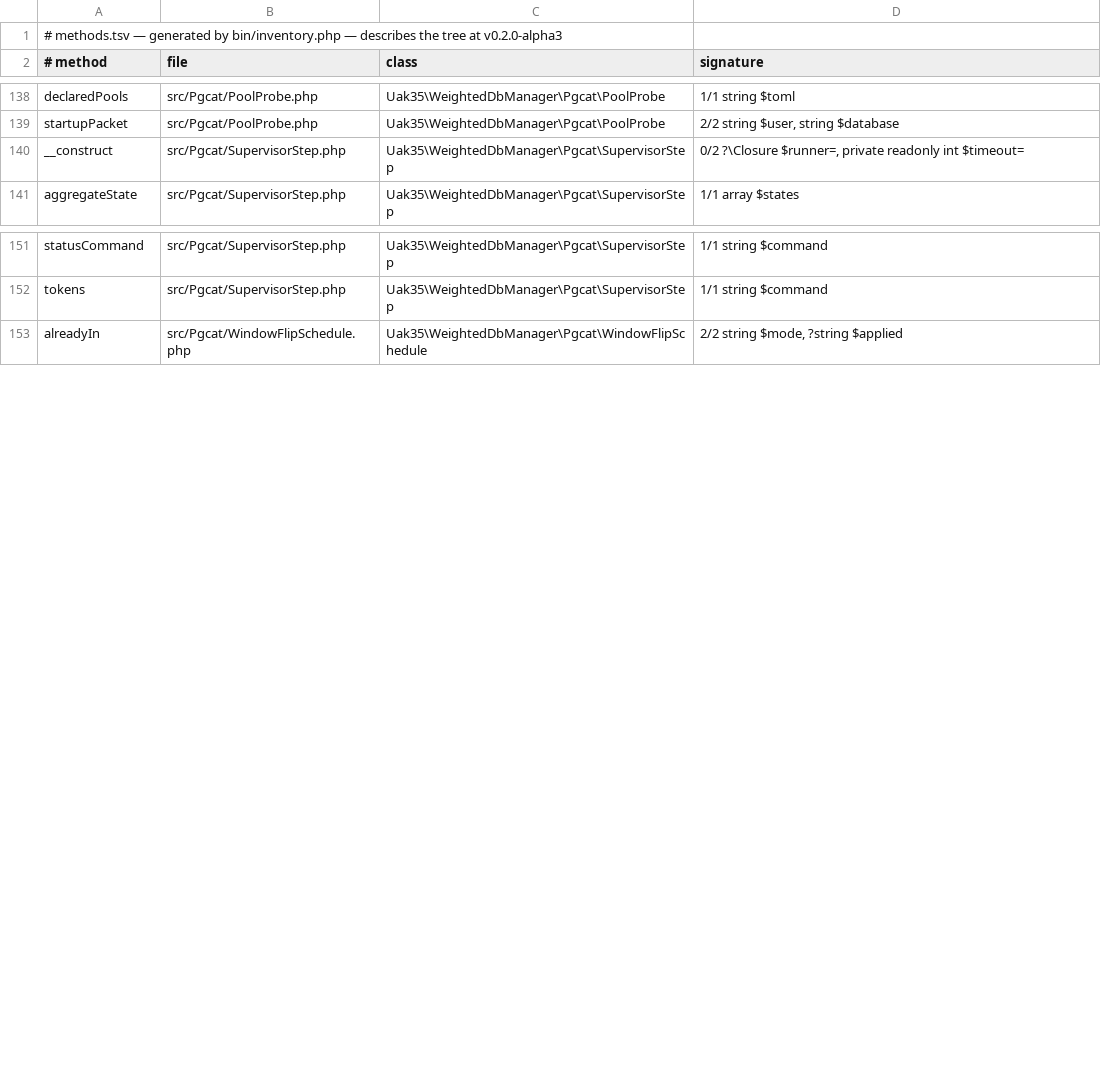
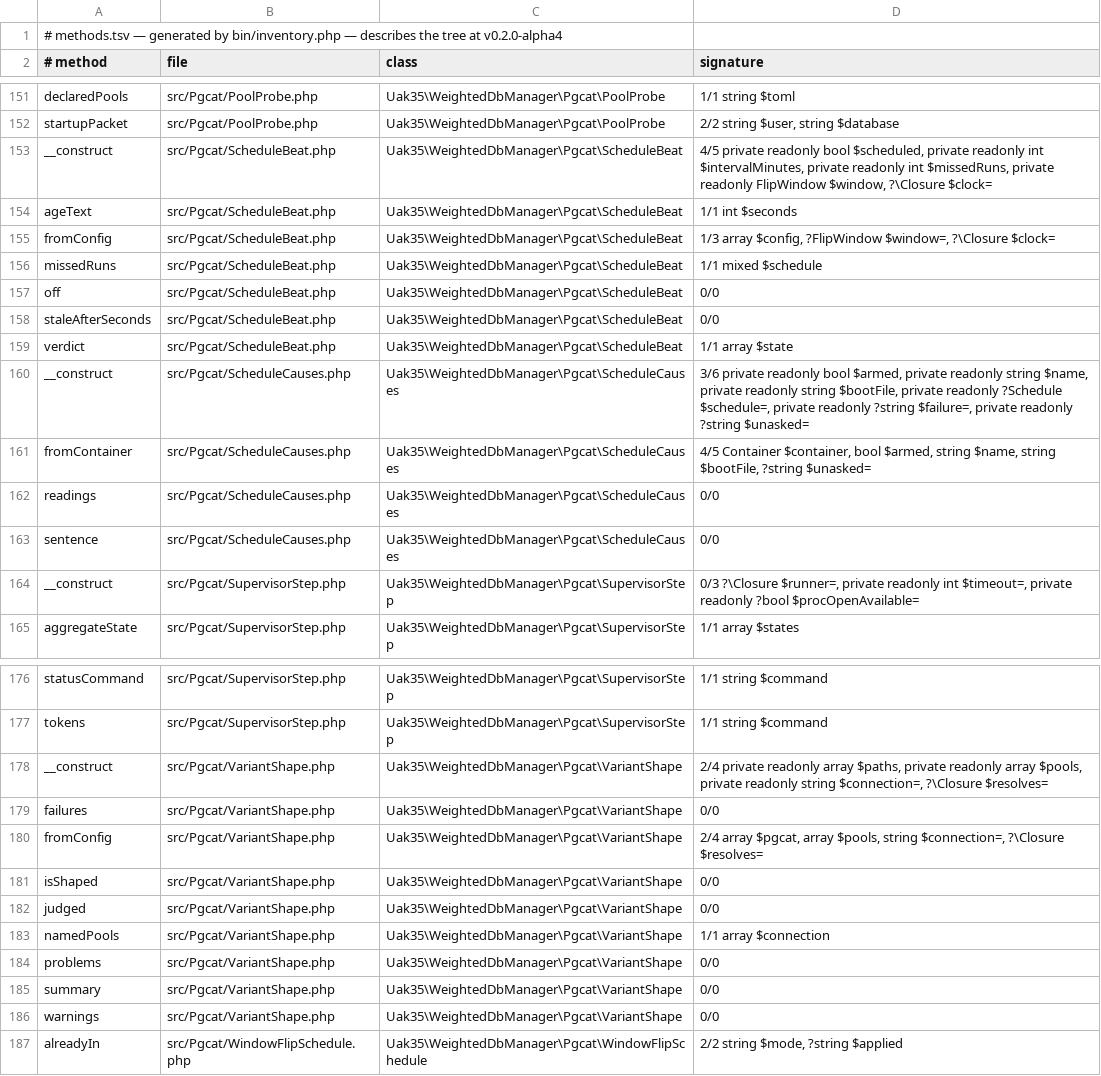
Before and after one commit to UAK-35/laravel-weighted-dbmanager, a TSV file: methods.tsv, drawn as a sheet; only a part is shown, gaps mark what is left out; the diff covers the shown part only.

Commit message:
Release v0.2.0-alpha4

```diff
--- a/methods.tsv
+++ b/methods.tsv
@@ -1,2 +1,2 @@
-# methods.tsv — generated by bin/inventory.php — describes the tree at v0.2.0-alpha3
+# methods.tsv — generated by bin/inventory.php — describes the tree at v0.2.0-alpha4
 # method	file	class	signature
@@ -139,3 +152,14 @@ declaredPools	src/Pgcat/PoolProbe.php	Uak35\WeightedDbManager\Pgcat\PoolProbe	1/
 startupPacket	src/Pgcat/PoolProbe.php	Uak35\WeightedDbManager\Pgcat\PoolProbe	2/2 string $user, string $database
-__construct	src/Pgcat/SupervisorStep.php	Uak35\WeightedDbManager\Pgcat\SupervisorStep	0/2 ?\Closure $runner=, private readonly int $timeout=
+__construct	src/Pgcat/ScheduleBeat.php	Uak35\WeightedDbManager\Pgcat\ScheduleBeat	4/5 private readonly bool $scheduled, private readonly int $intervalMinutes, private readonly int $missedRuns, private readonly FlipWindow $window, ?\Closure $clock=
+ageText	src/Pgcat/ScheduleBeat.php	Uak35\WeightedDbManager\Pgcat\ScheduleBeat	1/1 int $seconds
+fromConfig	src/Pgcat/ScheduleBeat.php	Uak35\WeightedDbManager\Pgcat\ScheduleBeat	1/3 array $config, ?FlipWindow $window=, ?\Closure $clock=
+missedRuns	src/Pgcat/ScheduleBeat.php	Uak35\WeightedDbManager\Pgcat\ScheduleBeat	1/1 mixed $schedule
+off	src/Pgcat/ScheduleBeat.php	Uak35\WeightedDbManager\Pgcat\ScheduleBeat	0/0
+staleAfterSeconds	src/Pgcat/ScheduleBeat.php	Uak35\WeightedDbManager\Pgcat\ScheduleBeat	0/0
+verdict	src/Pgcat/ScheduleBeat.php	Uak35\WeightedDbManager\Pgcat\ScheduleBeat	1/1 array $state
+__construct	src/Pgcat/ScheduleCauses.php	Uak35\WeightedDbManager\Pgcat\ScheduleCauses	3/6 private readonly bool $armed, private readonly string $name, private readonly string $bootFile, private readonly ?Schedule $schedule=, private readonly ?string $failure=, private readonly ?string $unasked=
+fromContainer	src/Pgcat/ScheduleCauses.php	Uak35\WeightedDbManager\Pgcat\ScheduleCauses	4/5 Container $container, bool $armed, string $name, string $bootFile, ?string $unasked=
+readings	src/Pgcat/ScheduleCauses.php	Uak35\WeightedDbManager\Pgcat\ScheduleCauses	0/0
+sentence	src/Pgcat/ScheduleCauses.php	Uak35\WeightedDbManager\Pgcat\ScheduleCauses	0/0
+__construct	src/Pgcat/SupervisorStep.php	Uak35\WeightedDbManager\Pgcat\SupervisorStep	0/3 ?\Closure $runner=, private readonly int $timeout=, private readonly ?bool $procOpenAvailable=
 aggregateState	src/Pgcat/SupervisorStep.php	Uak35\WeightedDbManager\Pgcat\SupervisorStep	1/1 array $states
@@ -152,2 +177,11 @@ statusCommand	src/Pgcat/SupervisorStep.php	Uak35\WeightedDbManager\Pgcat\Supervi
 tokens	src/Pgcat/SupervisorStep.php	Uak35\WeightedDbManager\Pgcat\SupervisorStep	1/1 string $command
+__construct	src/Pgcat/VariantShape.php	Uak35\WeightedDbManager\Pgcat\VariantShape	2/4 private readonly array $paths, private readonly array $pools, private readonly string $connection=, ?\Closure $resolves=
+failures	src/Pgcat/VariantShape.php	Uak35\WeightedDbManager\Pgcat\VariantShape	0/0
+fromConfig	src/Pgcat/VariantShape.php	Uak35\WeightedDbManager\Pgcat\VariantShape	2/4 array $pgcat, array $pools, string $connection=, ?\Closure $resolves=
+isShaped	src/Pgcat/VariantShape.php	Uak35\WeightedDbManager\Pgcat\VariantShape	0/0
+judged	src/Pgcat/VariantShape.php	Uak35\WeightedDbManager\Pgcat\VariantShape	0/0
+namedPools	src/Pgcat/VariantShape.php	Uak35\WeightedDbManager\Pgcat\VariantShape	1/1 array $connection
+problems	src/Pgcat/VariantShape.php	Uak35\WeightedDbManager\Pgcat\VariantShape	0/0
+summary	src/Pgcat/VariantShape.php	Uak35\WeightedDbManager\Pgcat\VariantShape	0/0
+warnings	src/Pgcat/VariantShape.php	Uak35\WeightedDbManager\Pgcat\VariantShape	0/0
 alreadyIn	src/Pgcat/WindowFlipSchedule.php	Uak35\WeightedDbManager\Pgcat\WindowFlipSchedule	2/2 string $mode, ?string $applied
```
Also changed, not shown: 22 added rows and 1 edited cell elsewhere in this file, files.tsv, surface.tsv, 3 other files.
